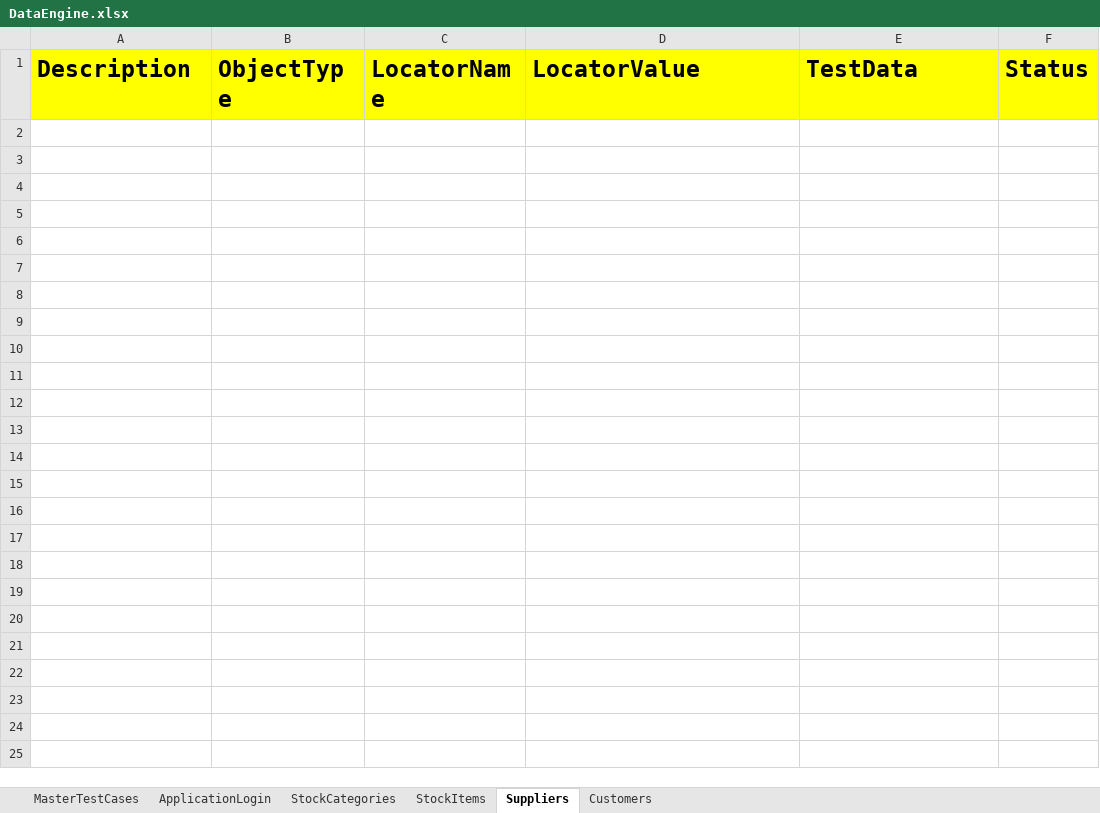
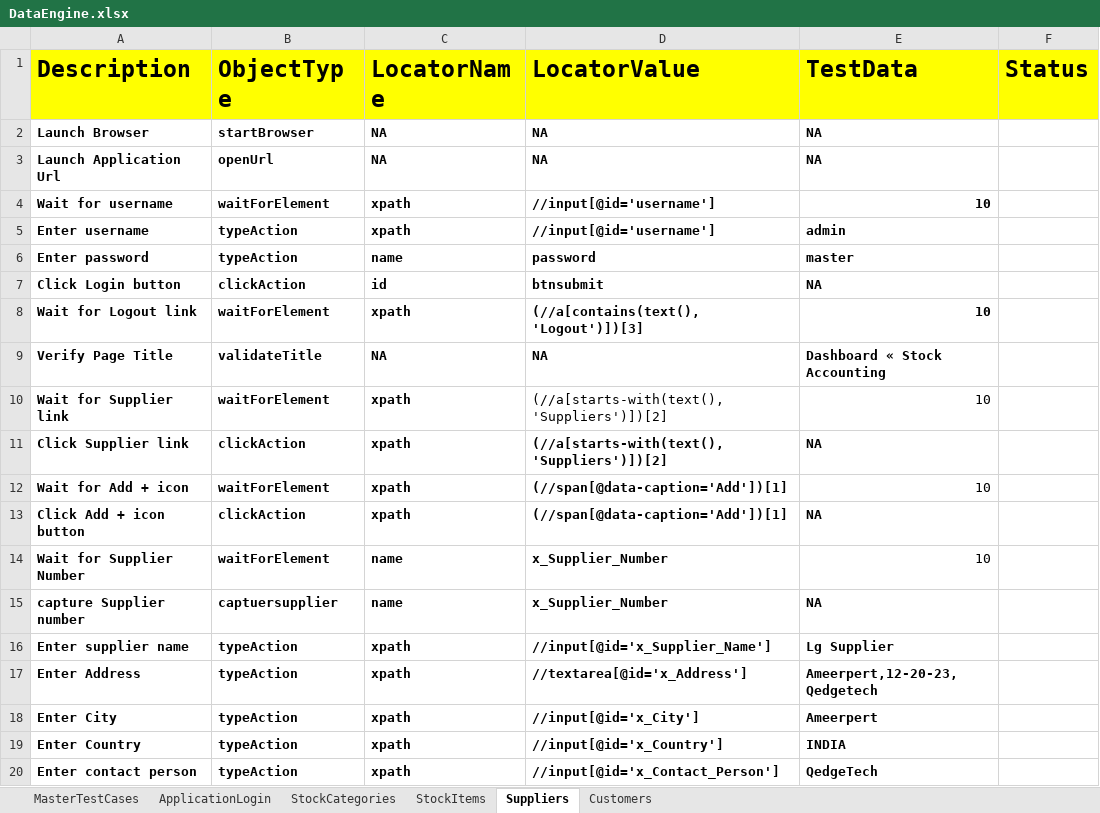
Before and after one commit to radha81/Hybrid_FrameWorkQedge, an Excel workbook: FileInput/DataEngine.xlsx, sheet Suppliers, drawn as a sheet; only a part is shown; values as stored, in another font and other column widths than the file's, no borders; the diff covers the shown part only; the diff names each change by its address in the sheet, - before the commit and + after, or states it on an @@ line.

```diff
--- a/FileInput/DataEngine.xlsx (sheet Suppliers)
+++ b/FileInput/DataEngine.xlsx (sheet Suppliers)
+row 2: Launch Browser | startBrowser | NA | NA | NA
+row 3: Launch Application Url | openUrl | NA | NA | NA
+row 4: Wait for username | waitForElement | xpath | //input[@id='username'] | 10
+row 5: Enter username | typeAction | xpath | //input[@id='username'] | admin
+row 6: Enter password | typeAction | name | password | master
+row 7: Click Login button | clickAction | id | btnsubmit | NA
+row 8: Wait for Logout link | waitForElement | xpath | (//a[contains(text(),'Logout')])[3] | 10
+row 9: Verify Page Title | validateTitle | NA | NA | Dashboard « Stock Accounting
+row 10: Wait for Supplier link | waitForElement | xpath | (//a[starts-with(text(),'Suppliers')])[2] | 10
+row 11: Click Supplier link | clickAction | xpath | (//a[starts-with(text(),'Suppliers')])[2] | NA
+row 12: Wait for Add + icon | waitForElement | xpath | (//span[@data-caption='Add'])[1] | 10
+row 13: Click Add + icon button | clickAction | xpath | (//span[@data-caption='Add'])[1] | NA
+row 14: Wait for Supplier Number | waitForElement | name | x_Supplier_Number | 10
+row 15: capture Supplier number | captuersupplier | name | x_Supplier_Number | NA
+row 16: Enter supplier name | typeAction | xpath | //input[@id='x_Supplier_Name'] | Lg Supplier
+row 17: Enter Address | typeAction | xpath | //textarea[@id='x_Address'] | Ameerpert,12-20-23,Qedgetech
+row 18: Enter City | typeAction | xpath | //input[@id='x_City'] | Ameerpert
+row 19: Enter Country | typeAction | xpath | //input[@id='x_Country'] | INDIA
+row 20: Enter contact person | typeAction | xpath | //input[@id='x_Contact_Person'] | QedgeTech
```
Also changed, not shown: 12 added rows elsewhere in this sheet, sheet Customers, sheet MasterTestCases, sheet StockItems, FileOutput/HybridResults.xlsx, 7 other files.
